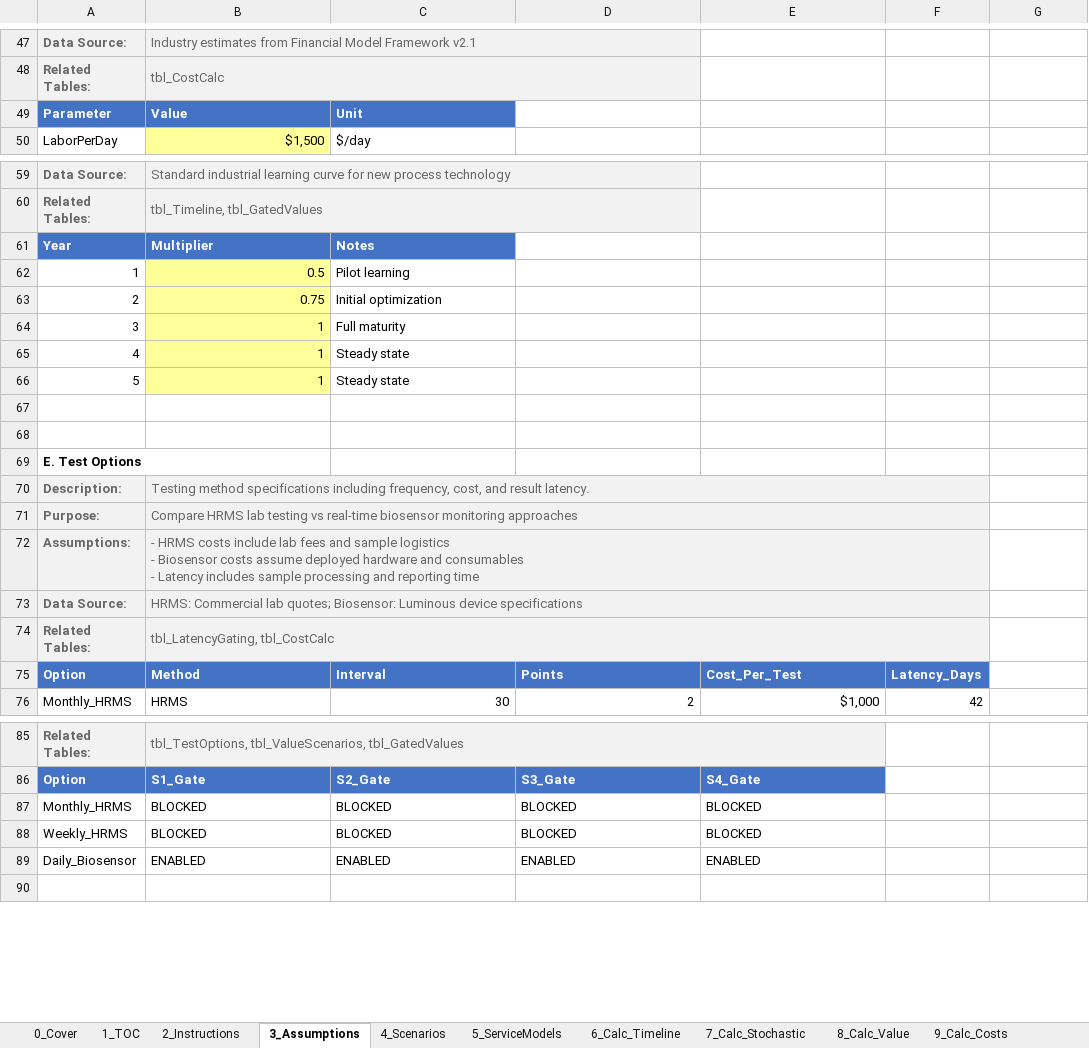
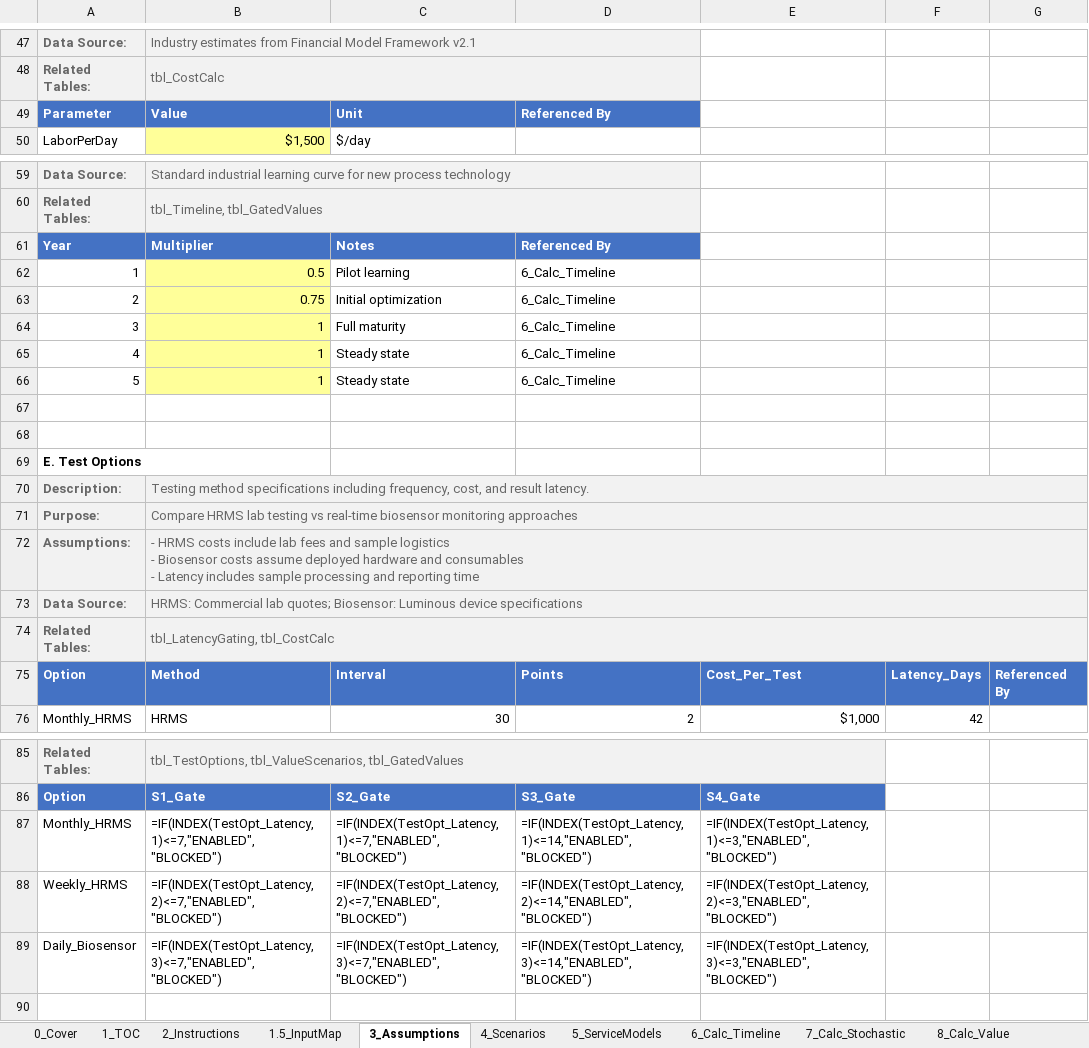
Before and after one commit to gregsaunders/luminous_obsidian_vault, an Excel workbook: utils/financial_modeling/luminous_wetland_monte_carlo_model.xlsx, sheet 3_Assumptions, drawn as a sheet; only a part is shown, gaps mark what is left out; values as stored, in another font and other column widths than the file's, no borders; formulas without a stored value are shown as written; table styles not drawn; removed rows and columns are numbered as before the commit, all else as after; the diff covers the shown part only; the diff names each change by its address in the sheet, - before the commit and + after, or states it on an @@ line.

```diff
--- a/utils/financial_modeling/luminous_wetland_monte_carlo_model.xlsx (sheet 3_Assumptions)
+++ b/utils/financial_modeling/luminous_wetland_monte_carlo_model.xlsx (sheet 3_Assumptions)
+sheet tab: 1.5_InputMap
-D49: (empty)
+D49: Referenced By
-D49 fill: none
+D49 fill: #4472C4
-D61: (empty)
+D61: Referenced By
-D61 fill: none
+D61 fill: #4472C4
-D62:D66: (empty)
+D62:D66: 6_Calc_Timeline
-B70:F70 merged
+B70:G70 merged
-B71:F71 merged
+B71:G71 merged
-B72:F72 merged
+B72:G72 merged
-B73:F73 merged
+B73:G73 merged
-B74:F74 merged
+B74:G74 merged
-G75: (empty)
+G75: Referenced By
-G75 fill: none
+G75 fill: #4472C4
-row 87: Monthly_HRMS | BLOCKED | BLOCKED | BLOCKED | BLOCKED
-row 88: Weekly_HRMS | BLOCKED | BLOCKED | BLOCKED | BLOCKED
-row 89: Daily_Biosensor | ENABLED | ENABLED | ENABLED | ENABLED
+row 87: Monthly_HRMS | =IF(INDEX(TestOpt_Latency,1)<=7,"ENABLED","BLOCKED") | =IF(INDEX(TestOpt_Latency,1)<=7,"ENABLED","BLOCKED") | =IF(INDEX(TestOpt_Latency,1)<=14,"ENABLED","BLOCKED") | =IF(INDEX(TestOpt_Latency,1)<=3,"ENABLED","BLOCKED")
+row 88: Weekly_HRMS | =IF(INDEX(TestOpt_Latency,2)<=7,"ENABLED","BLOCKED") | =IF(INDEX(TestOpt_Latency,2)<=7,"ENABLED","BLOCKED") | =IF(INDEX(TestOpt_Latency,2)<=14,"ENABLED","BLOCKED") | =IF(INDEX(TestOpt_Latency,2)<=3,"ENABLED","BLOCKED")
+row 89: Daily_Biosensor | =IF(INDEX(TestOpt_Latency,3)<=7,"ENABLED","BLOCKED") | =IF(INDEX(TestOpt_Latency,3)<=7,"ENABLED","BLOCKED") | =IF(INDEX(TestOpt_Latency,3)<=14,"ENABLED","BLOCKED") | =IF(INDEX(TestOpt_Latency,3)<=3,"ENABLED","BLOCKED")
```
Also changed, not shown: 9 edited cells, cell formats and merged cells elsewhere in this sheet, sheet 10_Calc_Sim, sheet 12_PL_Annual, sheet 8_Calc_Value, sheet 13_CashFlow, sheet 16_Dashboard, sheet 6_Calc_Timeline, 7 more sheets, 1 other file.
